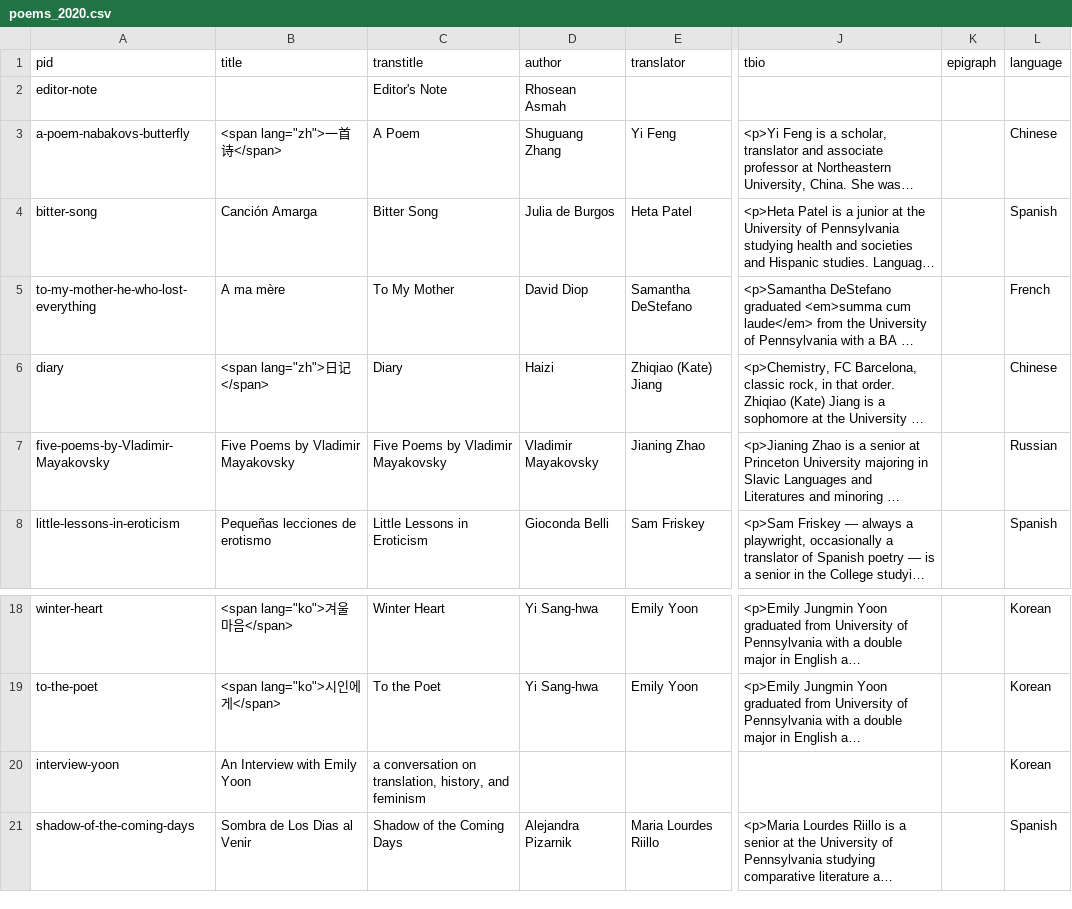
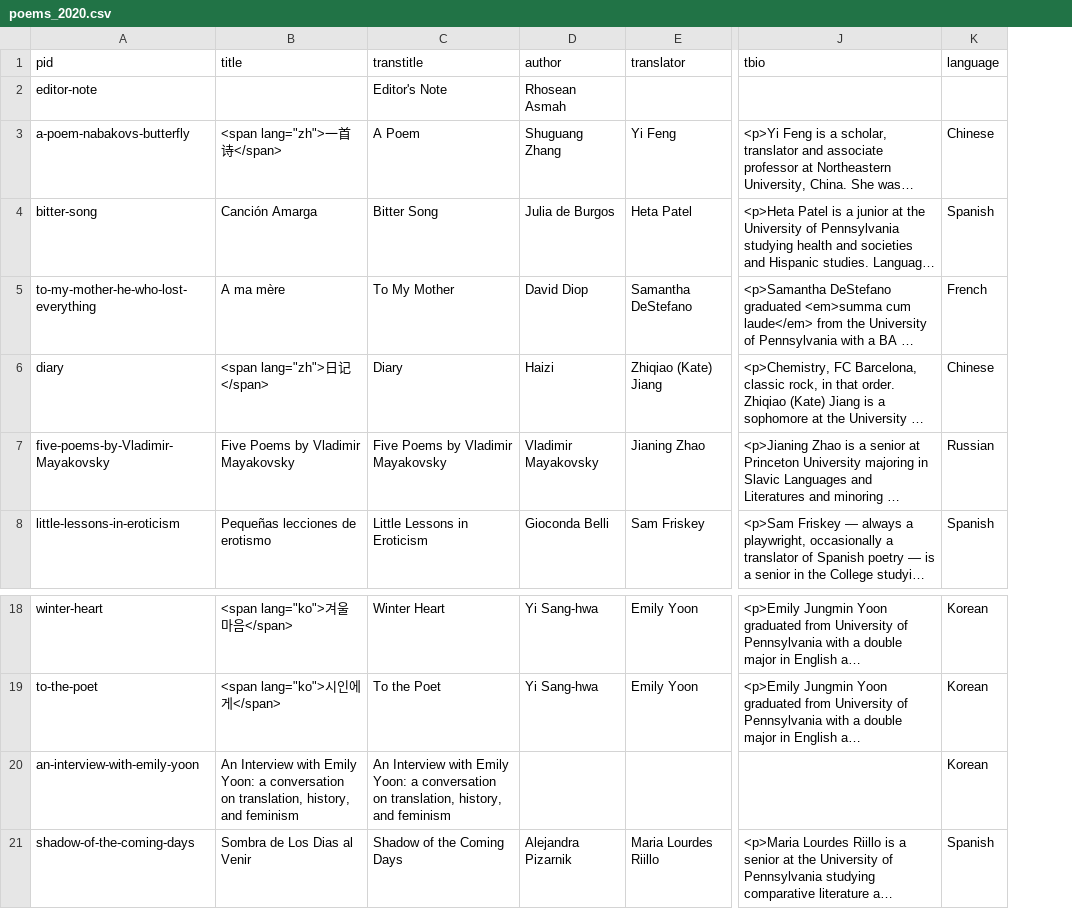
Before and after one commit to double-speak/doublespeak.github.io, a CSV file: _data/issues/poems_2020.csv, drawn as a sheet; only a part is shown, gaps mark what is left out; long unchanged cells end in …; the diff names each change by its address in the sheet, - before the commit and + after, or states it on an @@ line.

Commit message:
fixed title for Emily Yoon interview

```diff
--- a/_data/issues/poems_2020.csv
+++ b/_data/issues/poems_2020.csv
-column K (epigraph), empty
-A20 (pid): interview-yoon
+A20 (pid): an-interview-with-emily-yoon
-B20 (title): …with Emily Yoon
+B20 (title): …with Emily Yoon: a conversation on translation, history, and feminism
-C20 (transtitle): a conversation…
+C20 (transtitle): An Interview with Emily Yoon: a conversation…
```
Also changed, not shown: _data/poems_2020.csv, 2 other files.
